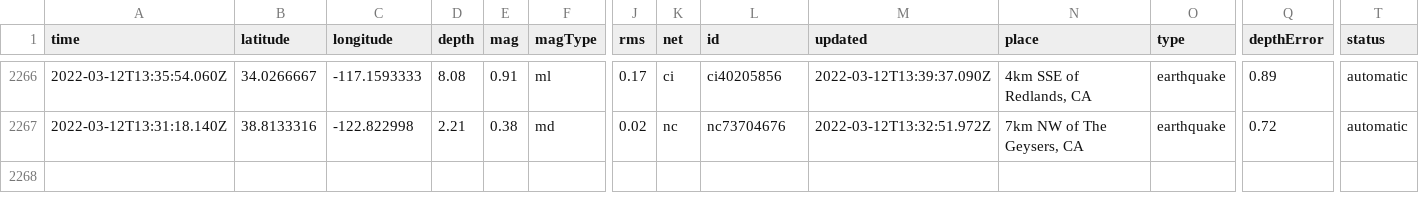
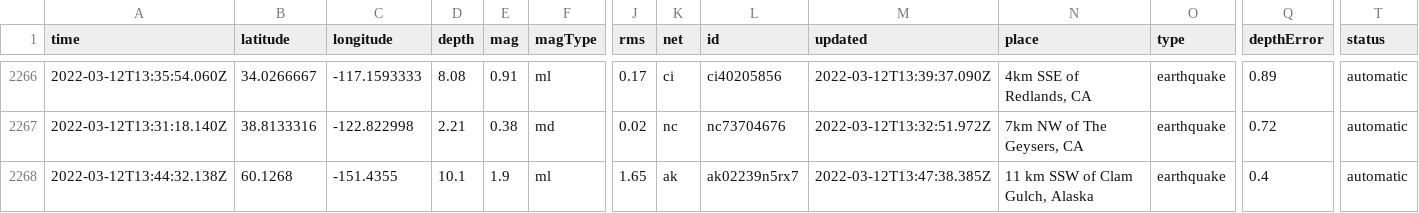
Before and after one commit to Nmargolis/github-action-workshop, a CSV file: usgs_main.csv, drawn as a sheet; only a part is shown, gaps mark what is left out; rows hold the shown columns only; the diff names each change by its address in the sheet, - before the commit and + after, or states it on an @@ line.

```diff
--- a/usgs_main.csv
+++ b/usgs_main.csv
+row 2268: 2022-03-12T13:44:32.138Z | 60.1268 | -151.4355 | 10.1 | 1.9 | ml | 1.65 | ak | ak02239n5rx7 | 2022-03-12T13:47:38.385Z | 11 km SSW of Clam Gulch, Alaska | earthquake | 0.4 | automatic
```
